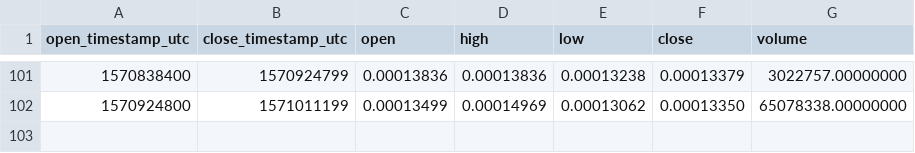
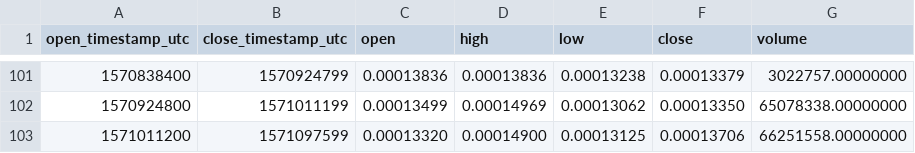
Before and after one commit to cryptobigbro/binance-DOGEBNB, a CSV file: binance-DOGEBNB-1d.csv, drawn as a sheet; only a part is shown, gaps mark what is left out.

```diff
--- a/binance-DOGEBNB-1d.csv
+++ b/binance-DOGEBNB-1d.csv
@@ -102 +102,2 @@ open_timestamp_utc,close_timestamp_utc,open,high,low,close,volume
 1570924800,1571011199,0.00013499,0.00014969,0.00013062,0.00013350,65078338.00000000
+1571011200,1571097599,0.00013320,0.00014900,0.00013125,0.00013706,66251558.00000000
```
Also changed, not shown: binance-DOGEBNB-1h.csv.
